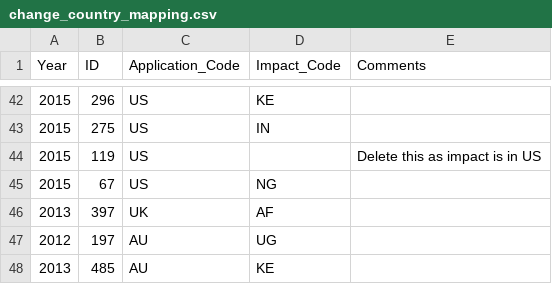
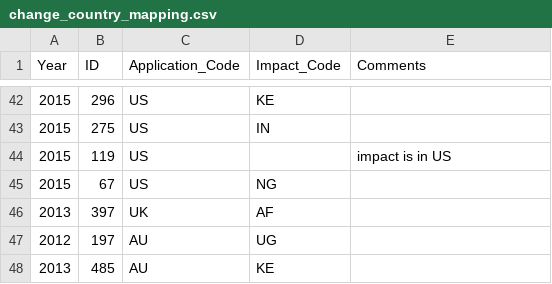
Before and after one commit to DataKind-SG/un-women-proj-inspire, a CSV file: data/change_country_mapping.csv, drawn as a sheet; only a part is shown, gaps mark what is left out.

```diff
--- a/data/change_country_mapping.csv
+++ b/data/change_country_mapping.csv
@@ -43,3 +43,3 @@ Year,ID,Application_Code,Impact_Code,Comments
 2015,275,US,IN,
-2015,119,US,,Delete this as impact is in US
+2015,119,US,,impact is in US
 2015,67,US,NG,
```
Also changed, not shown: data/delete_records.csv.
